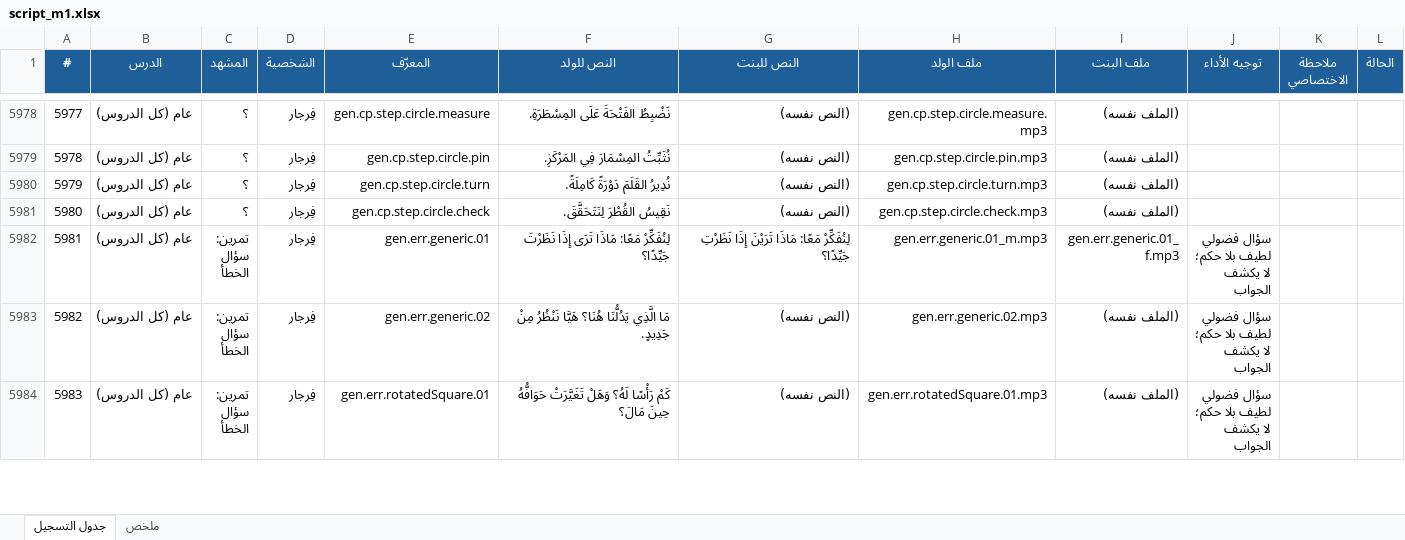
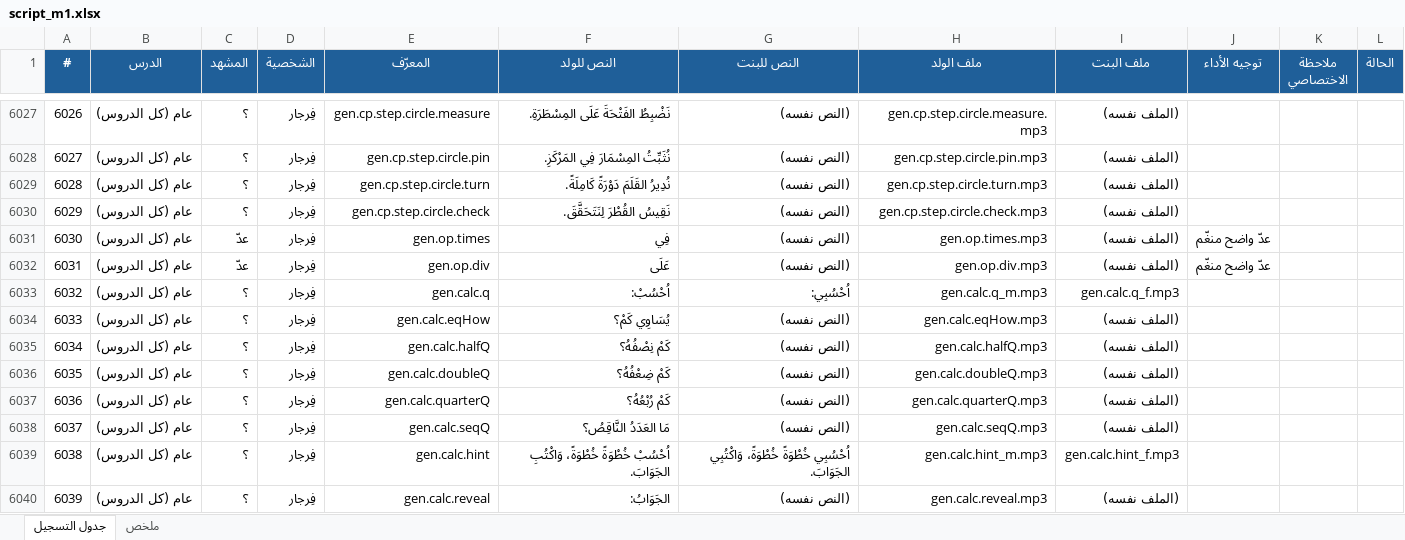
Before and after one commit to waha-math/waha-math, an Excel workbook: dist/script_m1.xlsx, sheet جدول التسجيل, drawn as a sheet; only a part is shown, gaps mark what is left out; the shorter side is filled out with more unchanged rows; values as stored, in another font and other column widths than the file's, no borders; the diff covers the shown part only; the diff names each change by its address in the sheet, - before the commit and + after, or states it on an @@ line.

```diff
--- a/dist/script_m1.xlsx (sheet جدول التسجيل)
+++ b/dist/script_m1.xlsx (sheet جدول التسجيل)
@@ column A (#) renumbered between rows 1675 and 6904 @@
+row 6031: 6030 | عام (كل الدروس) | عدّ | فِرجار | gen.op.times | فِي | (النص نفسه) | gen.op.times.mp3 | (الملف نفسه) | عدّ واضح منغّم
+row 6032: 6031 | عام (كل الدروس) | عدّ | فِرجار | gen.op.div | عَلَى | (النص نفسه) | gen.op.div.mp3 | (الملف نفسه) | عدّ واضح منغّم
+row 6033: 6032 | عام (كل الدروس) | ؟ | فِرجار | gen.calc.q | اُحْسُبْ: | اُحْسُبِي: | gen.calc.q_m.mp3 | gen.calc.q_f.mp3
+row 6034: 6033 | عام (كل الدروس) | ؟ | فِرجار | gen.calc.eqHow | يُسَاوِي كَمْ؟ | (النص نفسه) | gen.calc.eqHow.mp3 | (الملف نفسه)
+row 6035: 6034 | عام (كل الدروس) | ؟ | فِرجار | gen.calc.halfQ | كَمْ نِصْفُهُ؟ | (النص نفسه) | gen.calc.halfQ.mp3 | (الملف نفسه)
+row 6036: 6035 | عام (كل الدروس) | ؟ | فِرجار | gen.calc.doubleQ | كَمْ ضِعْفُهُ؟ | (النص نفسه) | gen.calc.doubleQ.mp3 | (الملف نفسه)
+row 6037: 6036 | عام (كل الدروس) | ؟ | فِرجار | gen.calc.quarterQ | كَمْ رُبْعُهُ؟ | (النص نفسه) | gen.calc.quarterQ.mp3 | (الملف نفسه)
+row 6038: 6037 | عام (كل الدروس) | ؟ | فِرجار | gen.calc.seqQ | مَا العَدَدُ النَّاقِصُ؟ | (النص نفسه) | gen.calc.seqQ.mp3 | (الملف نفسه)
+row 6039: 6038 | عام (كل الدروس) | ؟ | فِرجار | gen.calc.hint | اُحْسُبْ خُطْوَةً خُطْوَةً، وَاكْتُبِ الجَوَابَ. | اُحْسُبِي خُطْوَةً خُطْوَةً، وَاكْتُبِي الجَوَابَ. | gen.calc.hint_m.mp3 | gen.calc.hint_f.mp3
+row 6040: 6039 | عام (كل الدروس) | ؟ | فِرجار | gen.calc.reveal | الجَوَابُ: | (النص نفسه) | gen.calc.reveal.mp3 | (الملف نفسه)
```
Also changed, not shown: 63 added rows and 6 edited cells elsewhere in this sheet, sheet ملخص, 18 other files.
